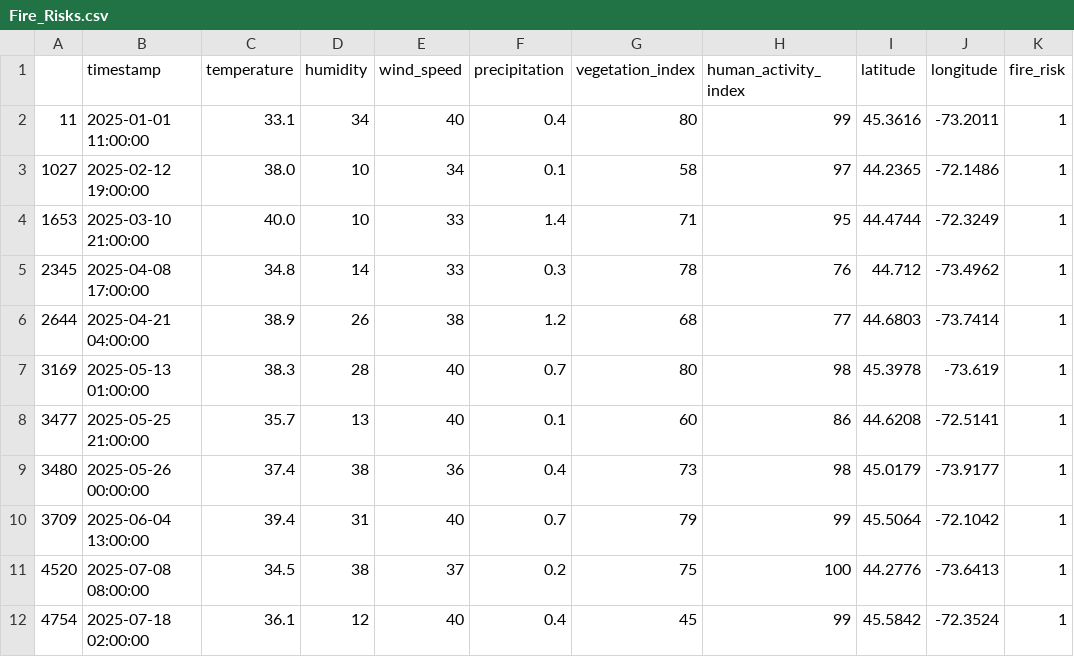
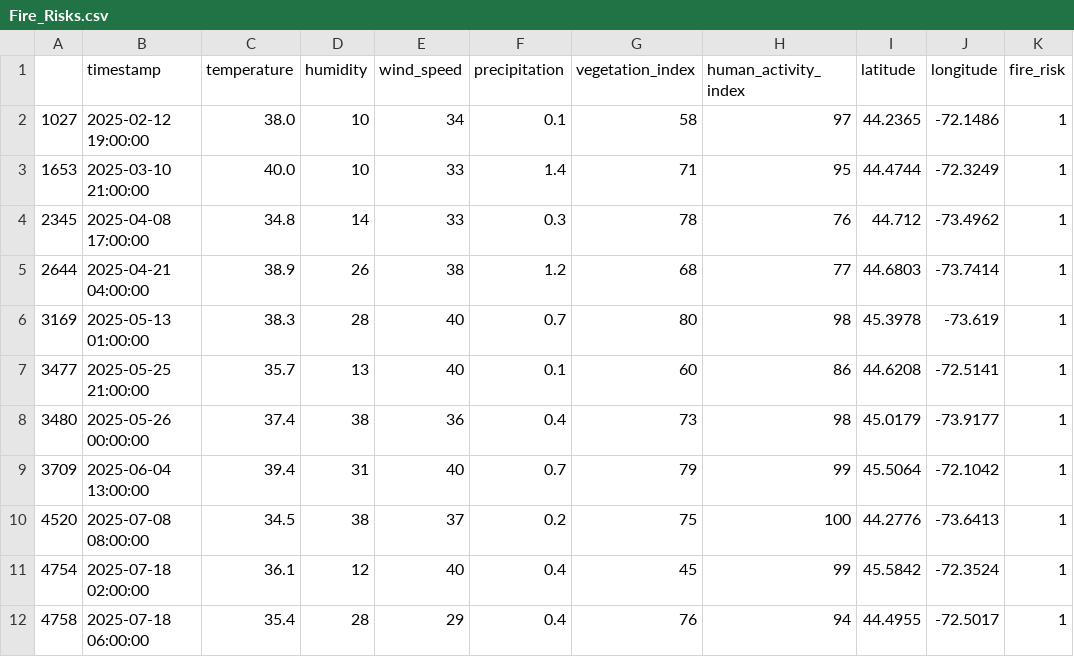
Before and after one commit to Anthony-201-Ly/Natsu, a CSV file: Fire_Risks.csv, drawn as a sheet; removed rows and columns are numbered as before the commit, all else as after; the diff names each change by its address in the sheet, - before the commit and + after, or states it on an @@ line.

```diff
--- a/Fire_Risks.csv
+++ b/Fire_Risks.csv
-row 2: 11 | 2025-01-01 11:00:00 | 33.1 | 34 | 40 | 0.4 | 80 | 99 | 45.3616 | -73.2011 | 1
+row 12: 4758 | 2025-07-18 06:00:00 | 35.4 | 28 | 29 | 0.4 | 76 | 94 | 44.4955 | -72.5017 | 1
```
Also changed, not shown: Future_Predicted.csv, 1 other file.
